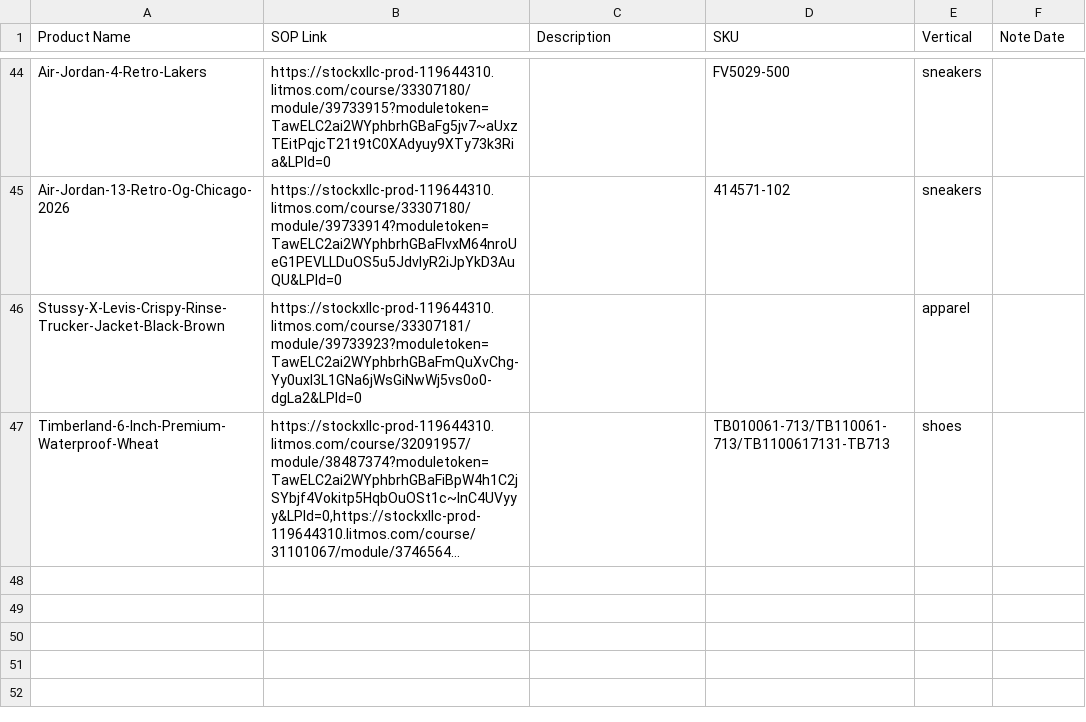
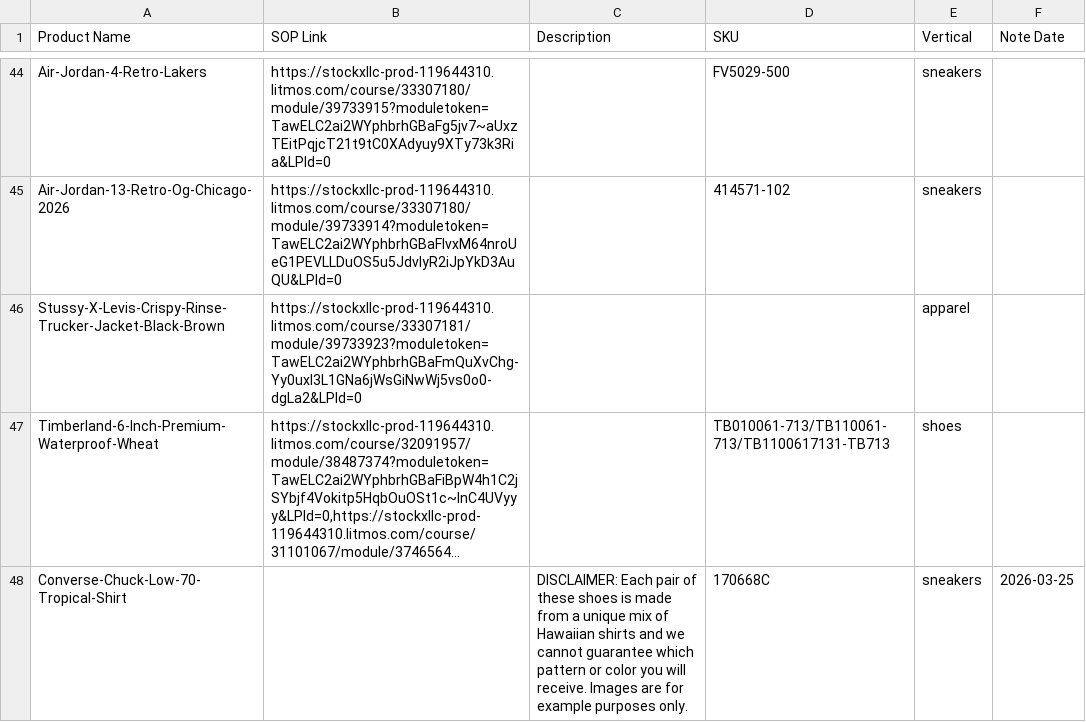
Before and after one commit to togetherwevaccinate/hkvc-verification-search-engine, a CSV file: SOP_mapping.csv, drawn as a sheet; only a part is shown, gaps mark what is left out; long unchanged cells end in …; the diff names each change by its address in the sheet, - before the commit and + after, or states it on an @@ line.

Commit message:
Add files via upload

```diff
--- a/SOP_mapping.csv
+++ b/SOP_mapping.csv
+row 48: Converse-Chuck-Low-70-Tropical-Shirt |  | DISCLAIMER: Each pair of these shoes is made from a unique mix of Hawaiian shirts and we cannot guarantee which pattern or color you will receive. Images are for example purposes only. | 170668C | sneakers | 2026-03-25
```
